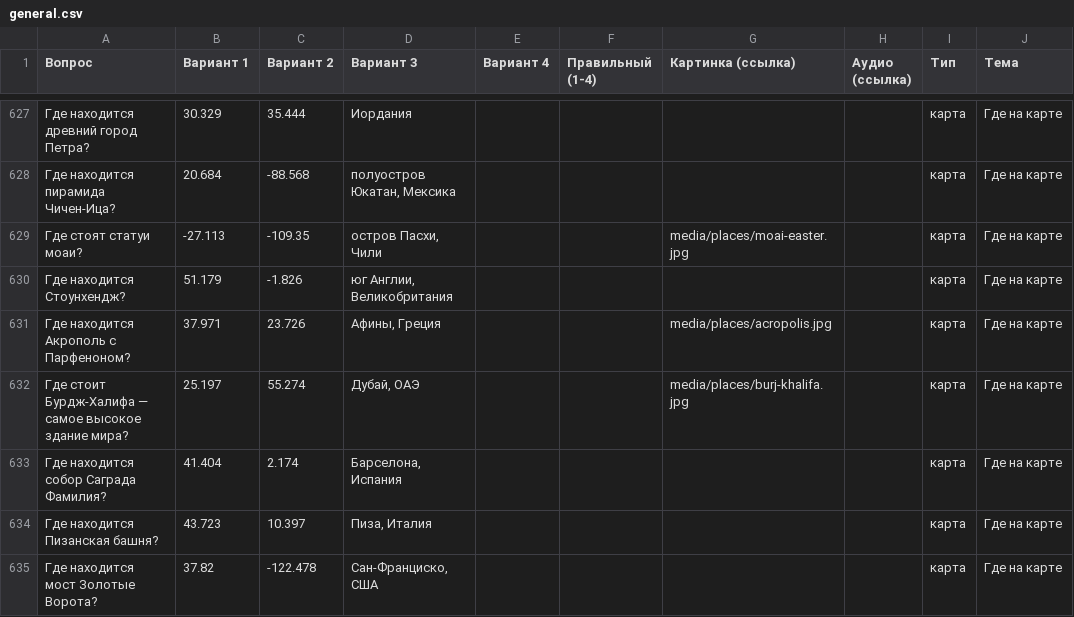
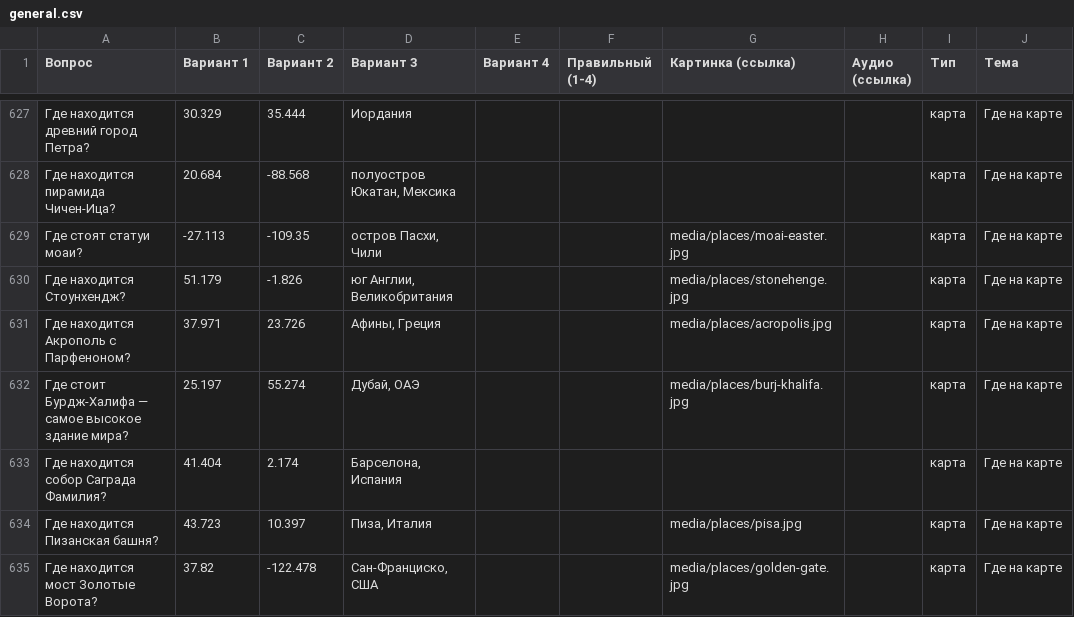
Before and after one commit to chyskhan1-dot/my_fitst_project, a CSV file: quiz/packs/general.csv, drawn as a sheet; only a part is shown, gaps mark what is left out; the diff covers the shown part only; the diff names each change by its address in the sheet, - before the commit and + after, or states it on an @@ line.

```diff
--- a/quiz/packs/general.csv
+++ b/quiz/packs/general.csv
-G630 (Картинка (ссылка)): (empty)
+G630 (Картинка (ссылка)): media/places/stonehenge.jpg
-G634 (Картинка (ссылка)): (empty)
+G634 (Картинка (ссылка)): media/places/pisa.jpg
-G635 (Картинка (ссылка)): (empty)
+G635 (Картинка (ссылка)): media/places/golden-gate.jpg
```
Also changed, not shown: 14 edited cells elsewhere in this file, 19 other files.
